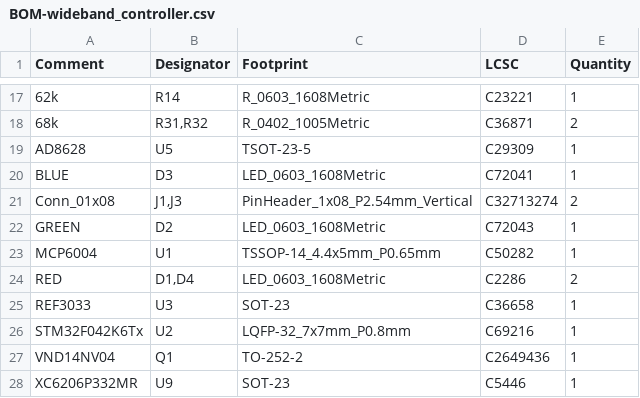
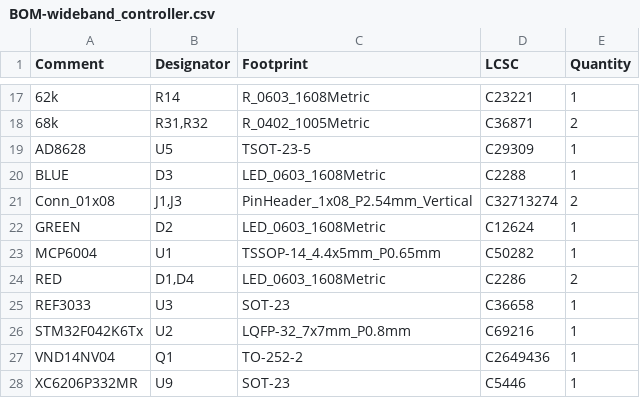
Before and after one commit to mck1117/wideband, a CSV file: hardware/board_module/export/rev C/BOM-wideband_controller.csv, drawn as a sheet; only a part is shown, gaps mark what is left out.

```diff
--- a/hardware/board_module/export/rev C/BOM-wideband_controller.csv
+++ b/hardware/board_module/export/rev C/BOM-wideband_controller.csv
@@ -19,5 +19,5 @@ Comment,Designator,Footprint,LCSC,Quantity
 AD8628,U5,TSOT-23-5,C29309,1
-BLUE,D3,LED_0603_1608Metric,C72041,1
+BLUE,D3,LED_0603_1608Metric,C2288,1
 Conn_01x08,"J1,J3",PinHeader_1x08_P2.54mm_Vertical,C32713274,2
-GREEN,D2,LED_0603_1608Metric,C72043,1
+GREEN,D2,LED_0603_1608Metric,C12624,1
 MCP6004,U1,TSSOP-14_4.4x5mm_P0.65mm,C50282,1
```
Also changed, not shown: 3 other files.
